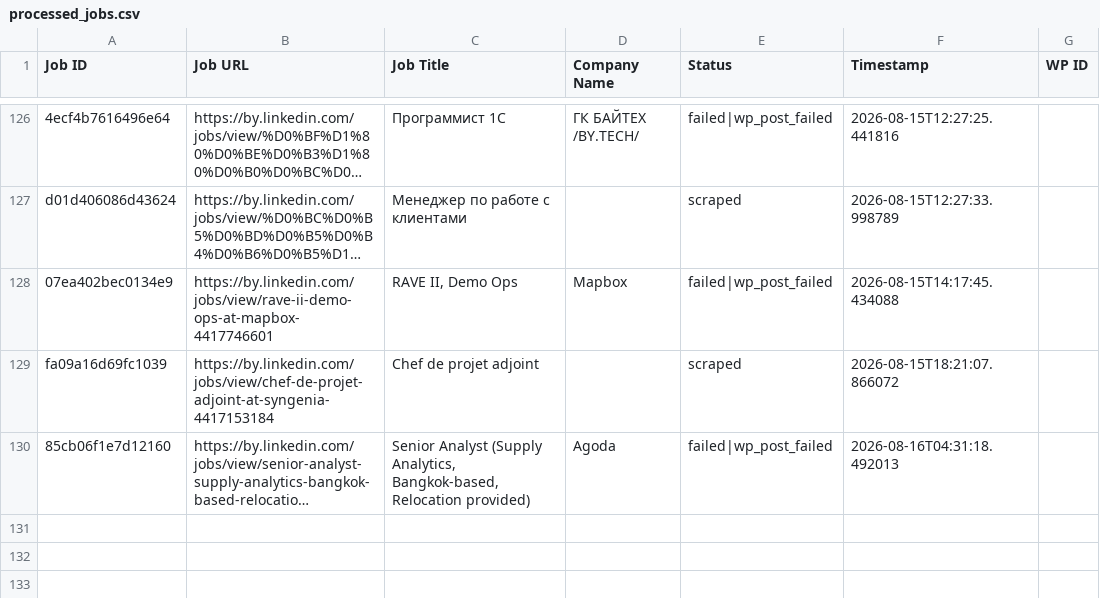
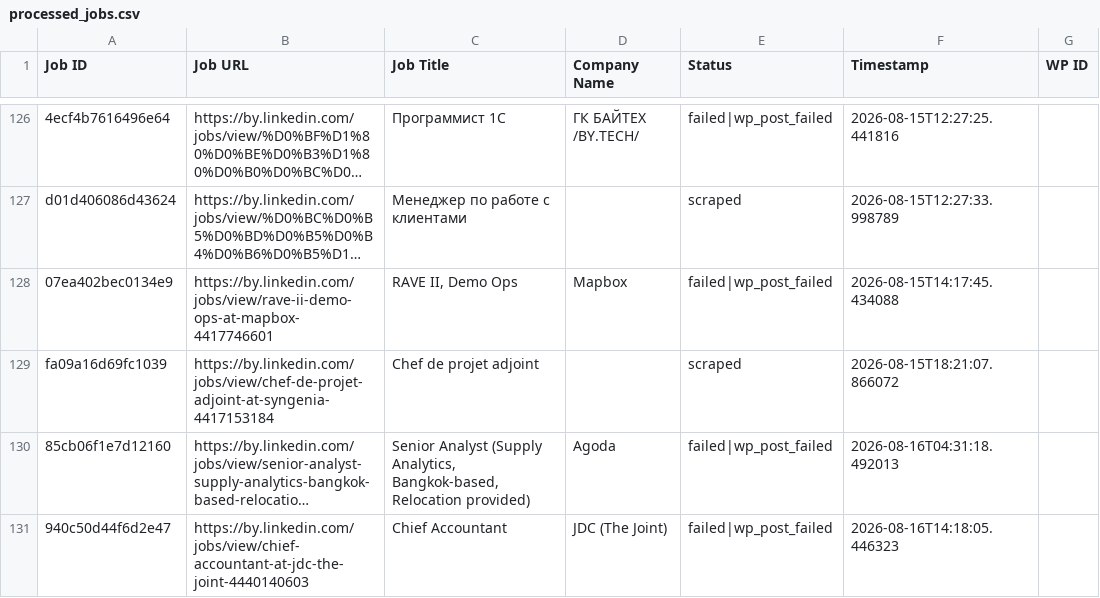
Before and after one commit to mimusdesign/by, a CSV file: processed_jobs.csv, drawn as a sheet; only a part is shown, gaps mark what is left out; long unchanged cells end in …; the diff names each change by its address in the sheet, - before the commit and + after, or states it on an @@ line.

```diff
--- a/processed_jobs.csv
+++ b/processed_jobs.csv
+row 131: 940c50d44f6d2e47 | https://by.linkedin.com/jobs/view/chief-accountant-at-jdc-the-joint-4440140603 | Chief Accountant | JDC (The Joint) | failed|wp_post_failed | 2026-08-16T14:18:05.446323
```
